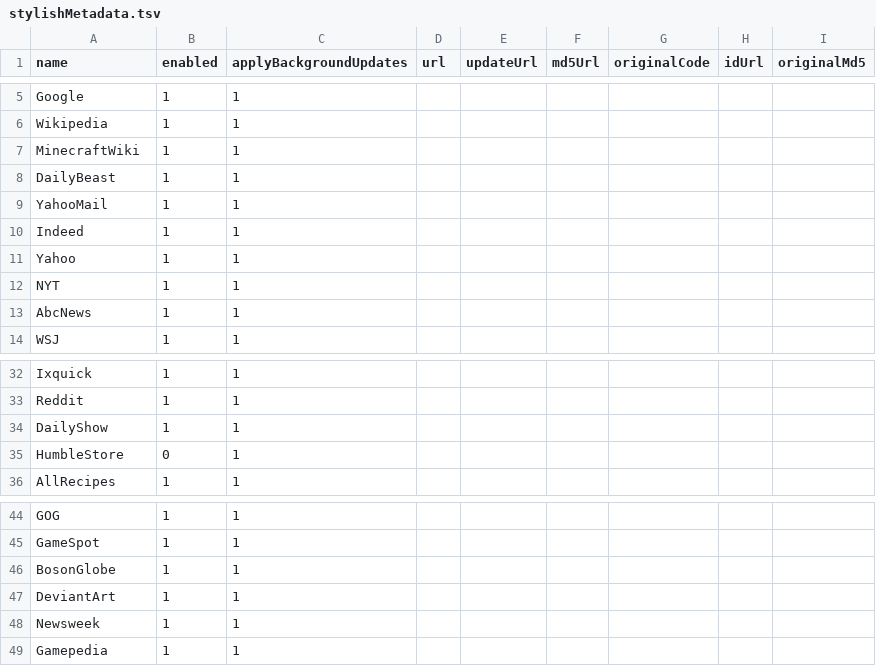
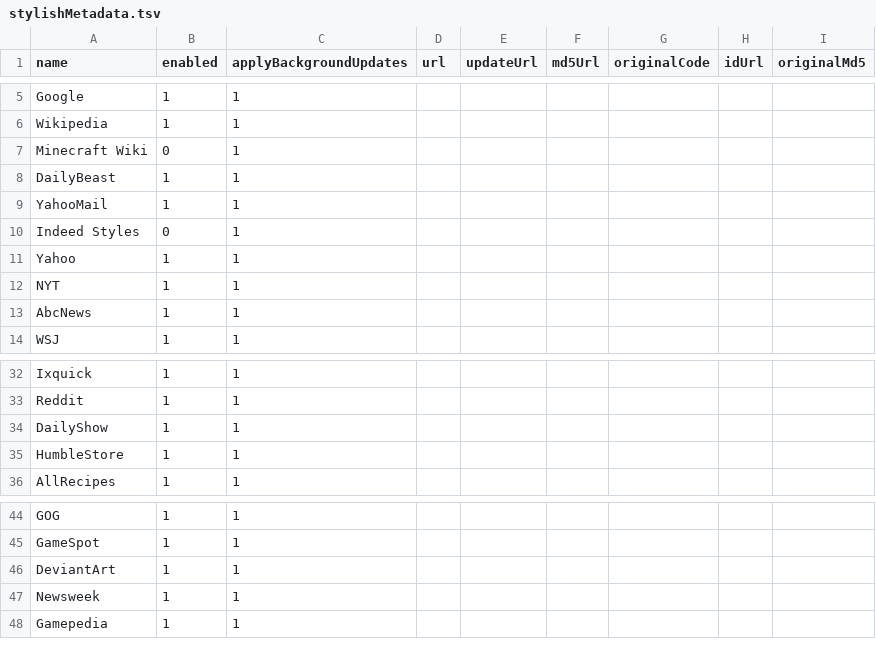
Before and after one commit to maptracker/confFiles, a TSV file: stylish/stylishMetadata.tsv, drawn as a sheet; only a part is shown, gaps mark what is left out; the diff covers the shown part only.

```diff
--- a/stylish/stylishMetadata.tsv
+++ b/stylish/stylishMetadata.tsv
@@ -6,6 +6,6 @@ Google	1	1
 Wikipedia	1	1						
-MinecraftWiki	1	1						
+Minecraft Wiki	0	1						
 DailyBeast	1	1						
 YahooMail	1	1						
-Indeed	1	1						
+Indeed Styles	0	1						
 Yahoo	1	1						
@@ -34,3 +34,3 @@ Reddit	1	1
 DailyShow	1	1						
-HumbleStore	0	1						
+HumbleStore	1	1						
 AllRecipes	1	1						
@@ -45,3 +45,2 @@ GOG	1	1
 GameSpot	1	1						
-BosonGlobe	1	1						
 DeviantArt	1	1						
```
Also changed, not shown: 44 added rows elsewhere in this file, 4 other files.
